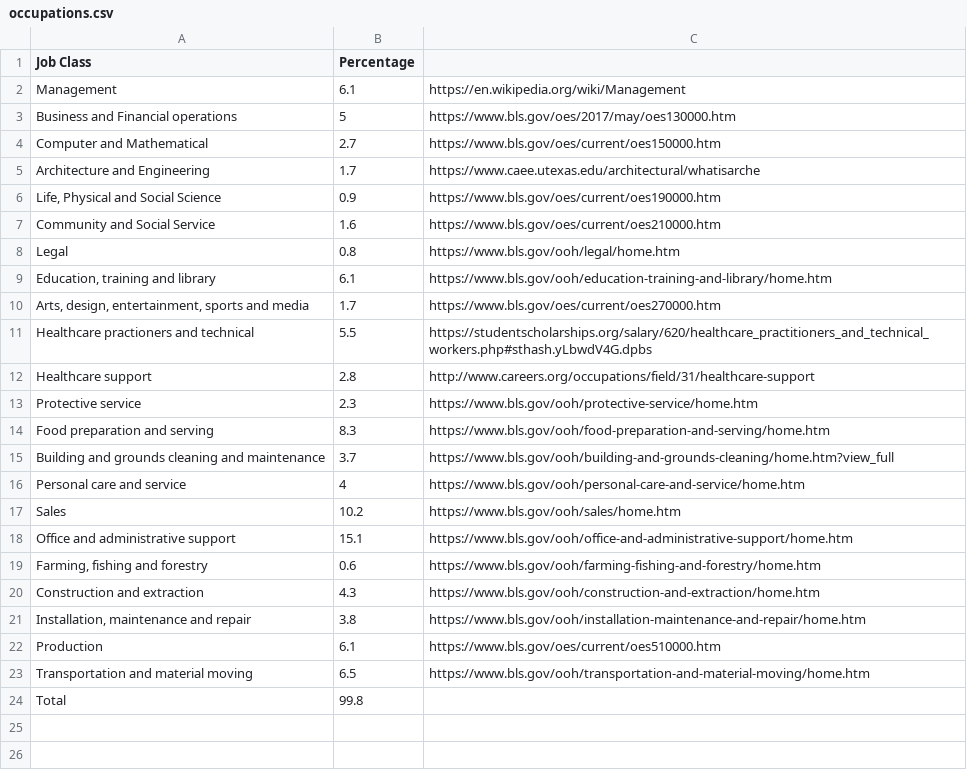
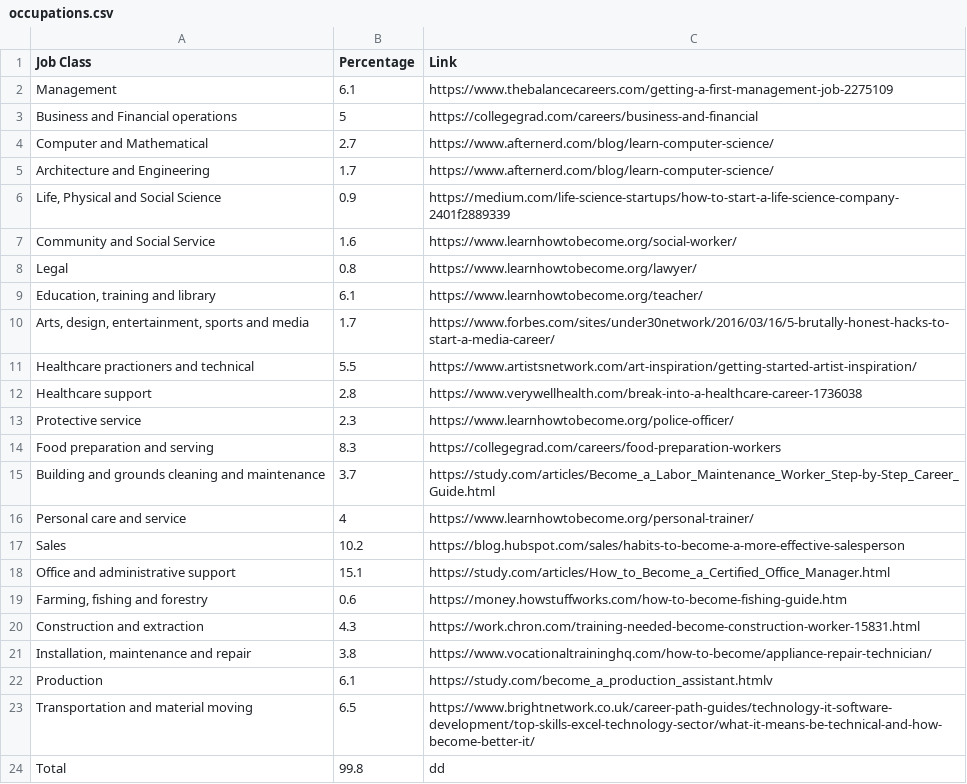
Before and after one commit to tchen00/softdev, a CSV file: 10_occ/occupations.csv, drawn as a sheet.

Commit message:
update code from henrys -- he got links to work

```diff
--- a/10_occ/occupations.csv
+++ b/10_occ/occupations.csv
@@ -1,24 +1,24 @@
-Job Class,Percentage
-Management,6.1,"https://en.wikipedia.org/wiki/Management"
-Business and Financial operations,5,"https://www.bls.gov/oes/2017/may/oes130000.htm"
-Computer and Mathematical,2.7,"https://www.bls.gov/oes/current/oes150000.htm"
-Architecture and Engineering,1.7,"https://www.caee.utexas.edu/architectural/whatisarche"
-"Life, Physical and Social Science",0.9,"https://www.bls.gov/oes/current/oes190000.htm"
-Community and Social Service,1.6,"https://www.bls.gov/oes/current/oes210000.htm"
-Legal,0.8,"https://www.bls.gov/ooh/legal/home.htm"
-"Education, training and library",6.1,"https://www.bls.gov/ooh/education-training-and-library/home.htm"
-"Arts, design, entertainment, sports and media",1.7,"https://www.bls.gov/oes/current/oes270000.htm"
-Healthcare practioners and technical,5.5,"https://studentscholarships.org/salary/620/healthcare_practitioners_and_technical_workers.php#sthash.yLbwdV4G.dpbs"
-Healthcare support,2.8,"http://www.careers.org/occupations/field/31/healthcare-support"
-Protective service,2.3,"https://www.bls.gov/ooh/protective-service/home.htm"
-Food preparation and serving,8.3,"https://www.bls.gov/ooh/food-preparation-and-serving/home.htm"
-Building and grounds cleaning and maintenance,3.7,"https://www.bls.gov/ooh/building-and-grounds-cleaning/home.htm?view_full"
-Personal care and service,4,"https://www.bls.gov/ooh/personal-care-and-service/home.htm"
-Sales,10.2,"https://www.bls.gov/ooh/sales/home.htm"
-Office and administrative support,15.1,"https://www.bls.gov/ooh/office-and-administrative-support/home.htm"
-"Farming, fishing and forestry",0.6,"https://www.bls.gov/ooh/farming-fishing-and-forestry/home.htm"
-Construction and extraction,4.3,"https://www.bls.gov/ooh/construction-and-extraction/home.htm"
-"Installation, maintenance and repair",3.8,"https://www.bls.gov/ooh/installation-maintenance-and-repair/home.htm"
-Production,6.1,"https://www.bls.gov/oes/current/oes510000.htm"
-Transportation and material moving,6.5,"https://www.bls.gov/ooh/transportation-and-material-moving/home.htm"
-Total,99.8
+Job Class,Percentage,Link
+Management,6.1,https://www.thebalancecareers.com/getting-a-first-management-job-2275109
+Business and Financial operations,5,https://collegegrad.com/careers/business-and-financial
+Computer and Mathematical,2.7,https://www.afternerd.com/blog/learn-computer-science/
+Architecture and Engineering,1.7,https://www.afternerd.com/blog/learn-computer-science/
+"Life, Physical and Social Science",0.9,https://medium.com/life-science-startups/how-to-start-a-life-science-company-2401f2889339
+Community and Social Service,1.6,https://www.learnhowtobecome.org/social-worker/
+Legal,0.8,https://www.learnhowtobecome.org/lawyer/
+"Education, training and library",6.1,https://www.learnhowtobecome.org/teacher/
+"Arts, design, entertainment, sports and media",1.7, https://www.forbes.com/sites/under30network/2016/03/16/5-brutally-honest-hacks-to-start-a-media-career/
+Healthcare practioners and technical,5.5,https://www.artistsnetwork.com/art-inspiration/getting-started-artist-inspiration/
+Healthcare support,2.8,https://www.verywellhealth.com/break-into-a-healthcare-career-1736038
+Protective service,2.3,https://www.learnhowtobecome.org/police-officer/
+Food preparation and serving,8.3,https://collegegrad.com/careers/food-preparation-workers
+Building and grounds cleaning and maintenance,3.7,https://study.com/articles/Become_a_Labor_Maintenance_Worker_Step-by-Step_Career_Guide.html
+Personal care and service,4,https://www.learnhowtobecome.org/personal-trainer/
+Sales,10.2,https://blog.hubspot.com/sales/habits-to-become-a-more-effective-salesperson
+Office and administrative support,15.1,https://study.com/articles/How_to_Become_a_Certified_Office_Manager.html
+"Farming, fishing and forestry",0.6,https://money.howstuffworks.com/how-to-become-fishing-guide.htm
+Construction and extraction,4.3,https://work.chron.com/training-needed-become-construction-worker-15831.html
+"Installation, maintenance and repair",3.8,https://www.vocationaltraininghq.com/how-to-become/appliance-repair-technician/
+Production,6.1,https://study.com/become_a_production_assistant.htmlv
+Transportation and material moving,6.5,https://www.brightnetwork.co.uk/career-path-guides/technology-it-software-development/top-skills-excel-technology-sector/what-it-means-be-technical-and-how-become-better-it/
+Total,99.8,"dd"
```
Also changed, not shown: 2 other files.
